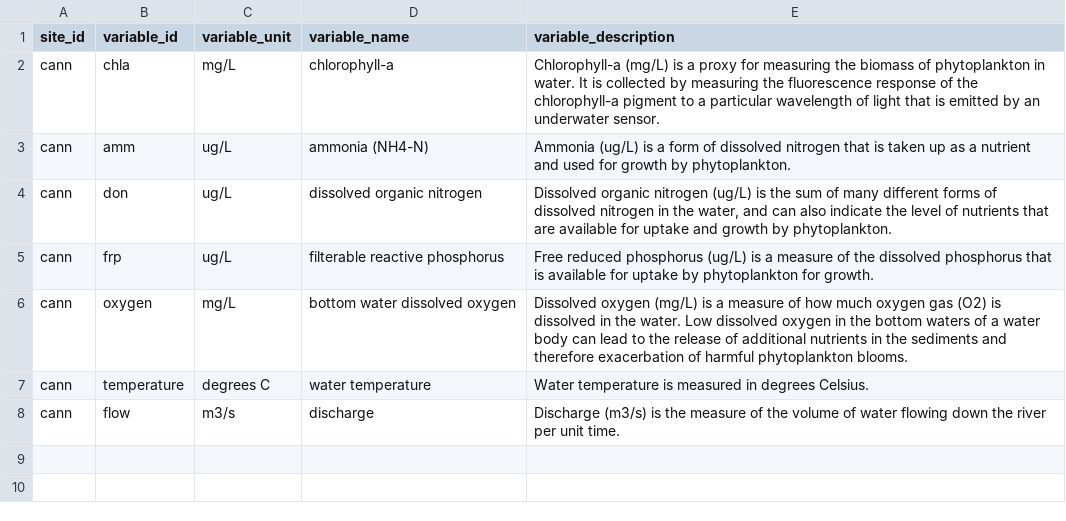
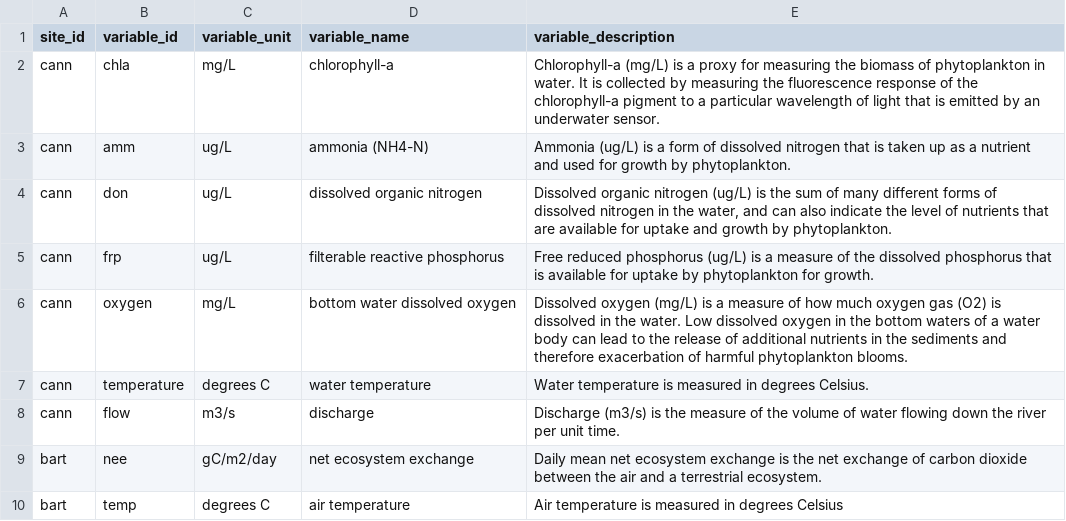
Before and after one commit to MacrosystemsEDDIE/module11, a CSV file: app/data/site_variables.csv, drawn as a sheet.

```diff
--- a/app/data/site_variables.csv
+++ b/app/data/site_variables.csv
@@ -8 +8,3 @@ cann,temperature,degrees C,water temperature,Water temperature is measured in de
 cann,flow,m3/s,discharge,Discharge (m3/s) is the measure of the volume of water flowing down the river per unit time.
+bart,nee,gC/m2/day,net ecosystem exchange,Daily mean net ecosystem exchange is the net exchange of carbon dioxide between the air and a terrestrial ecosystem.
+bart,temp,degrees C,air temperature,Air temperature is measured in degrees Celsius
```
Also changed, not shown: app/data/model_coeffs_key.csv, app/data/module_text.csv, 8 other files.
